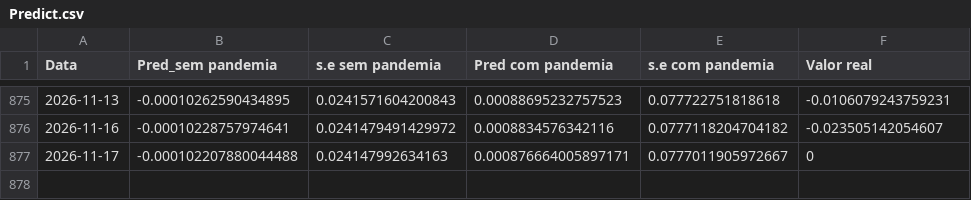
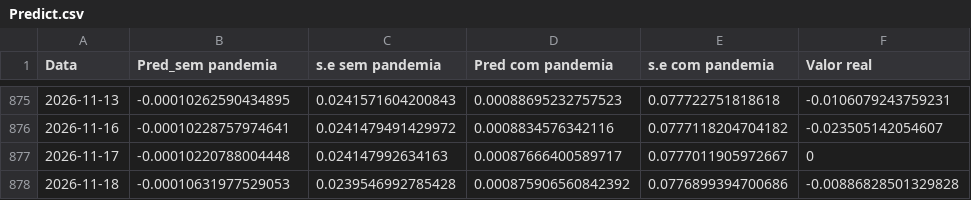
Before and after one commit to JuanPabloMonDi/Serie-temporal-LATAM-Airlines, a CSV file: Predict.csv, drawn as a sheet; only a part is shown, gaps mark what is left out.

Commit message:
Prediction of the day

```diff
--- a/Predict.csv
+++ b/Predict.csv
@@ -876,2 +876,3 @@
 2026-11-16,"-0.00010228757974641","0.0241479491429972","0.0008834576342116","0.0777118204704182","-0.023505142054607"
-2026-11-17,"-0.000102207880044488","0.024147992634163","0.000876664005897171","0.0777011905972667","0"
+2026-11-17,"-0.00010220788004448","0.024147992634163","0.00087666400589717","0.0777011905972667","0"
+2026-11-18,"-0.00010631977529053","0.0239546992785428","0.000875906560842392","0.0776899394700686","-0.00886828501329828"
```
